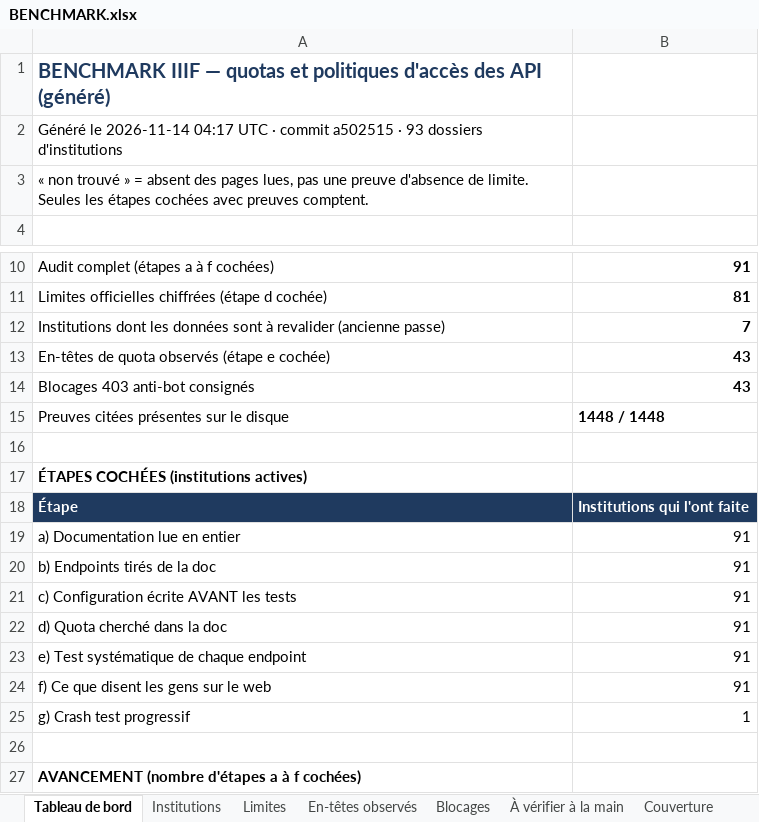
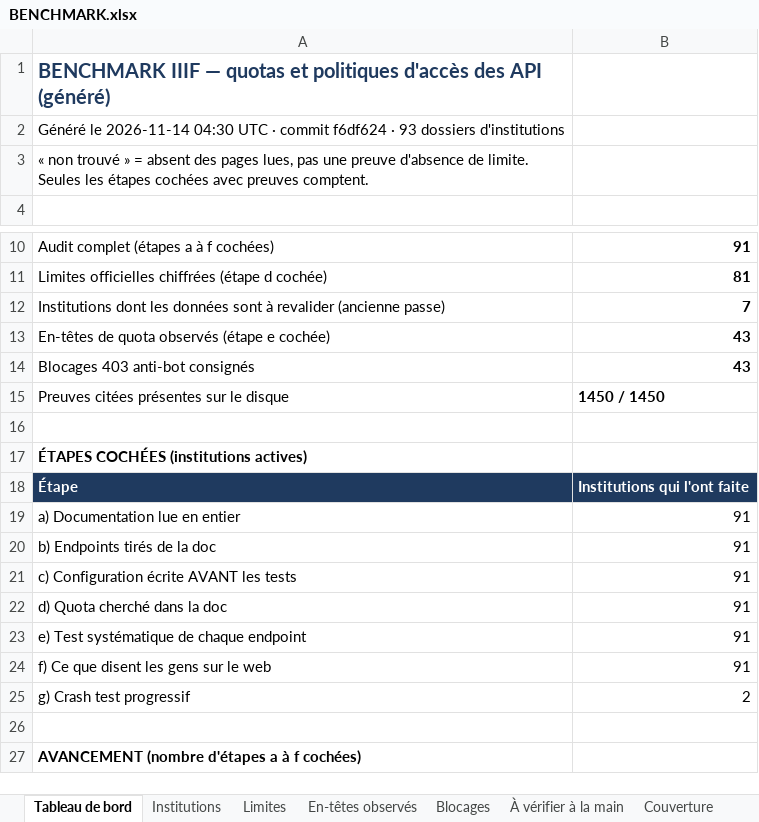
Before and after one commit to maribakulj/Veille-API-IIIF, an Excel workbook: BENCHMARK.xlsx, sheet Tableau de bord, drawn as a sheet; only a part is shown, gaps mark what is left out; values as stored, in another font and other column widths than the file's, no borders; charts and pictures not drawn; the diff names each change by its address in the sheet, - before the commit and + after, or states it on an @@ line.

```diff
--- a/BENCHMARK.xlsx (sheet Tableau de bord)
+++ b/BENCHMARK.xlsx (sheet Tableau de bord)
-A2: …le 2026-11-14 04:17 UTC · commit a502515 · 93…
+A2: …le 2026-11-14 04:30 UTC · commit f6df624 · 93…
-B15: 1448 / 1448
+B15: 1450 / 1450
-B25: 1
+B25: 2
```
Also changed, not shown: sheet Preuves, sheet Institutions, sheet Journal, sheet Couverture, 5 other files.
